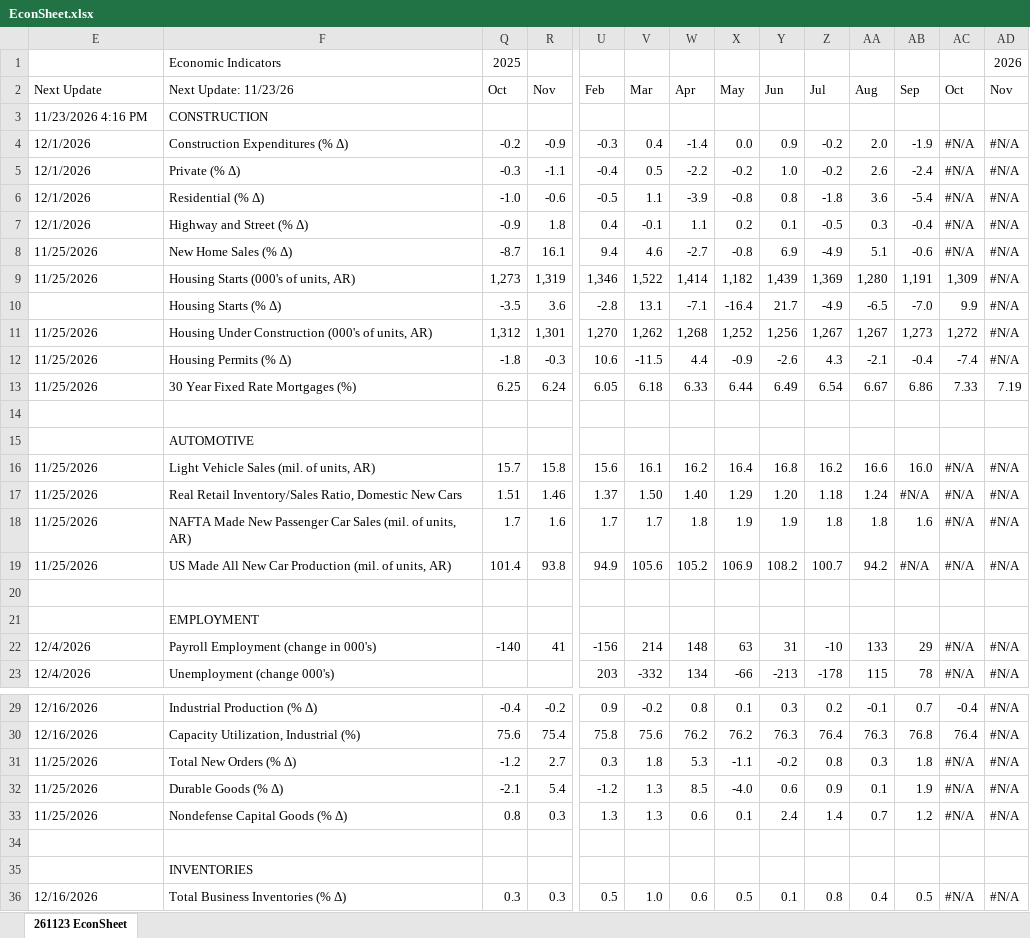
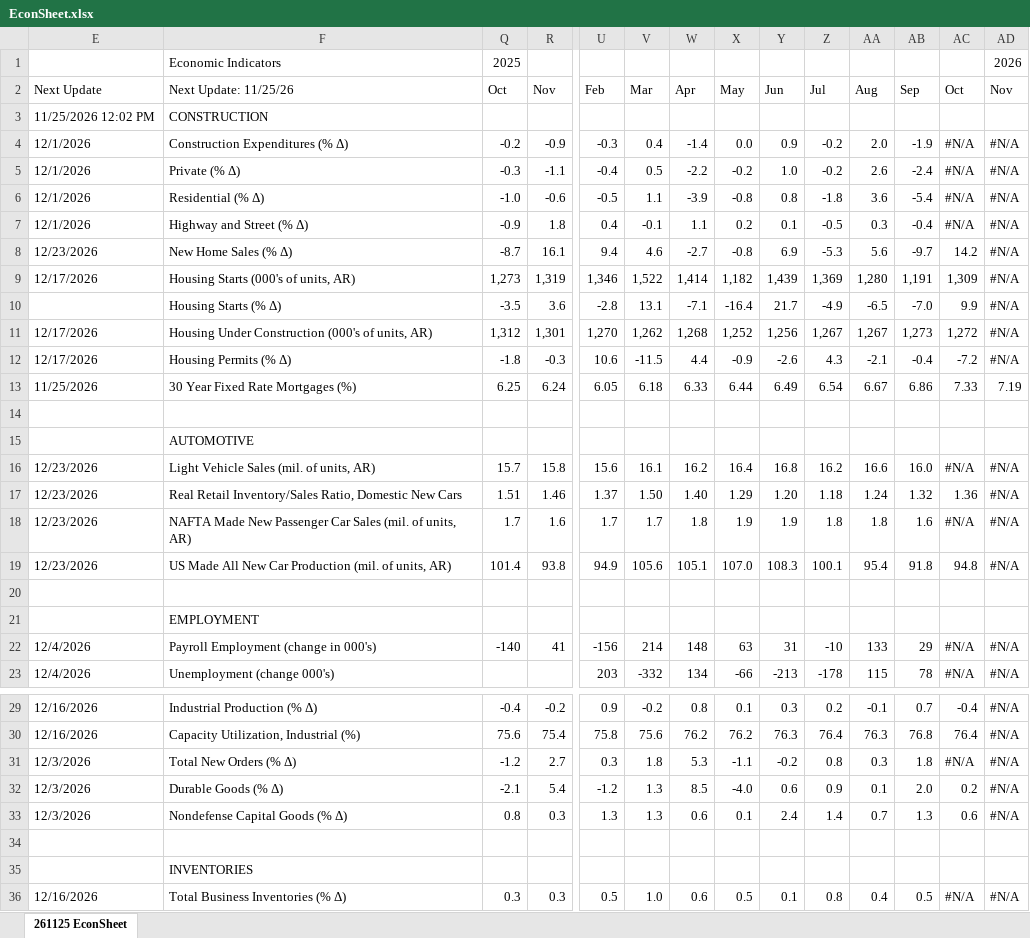
Before and after one commit to LakesideConsulting/260130-Lakeside-Website, an Excel workbook: files/EconSheet.xlsx, sheet 261125 EconSheet, drawn as a sheet; only a part is shown, gaps mark what is left out; values as stored, in another font and other column widths than the file's, no cell formats; charts and pictures and conditional formats not drawn; the diff covers the shown part only; the diff names each change by its address in the sheet, - before the commit and + after, or states it on an @@ line.

Commit message:
Publish EconSheet 261125 (November 25, 2026)

```diff
--- a/files/EconSheet.xlsx (sheet 261125 EconSheet)
+++ b/files/EconSheet.xlsx (sheet 261125 EconSheet)
-sheet tab: 261123 EconSheet
+sheet tab: 261125 EconSheet
-F2: Next Update: 11/23/26
+F2: Next Update: 11/25/26
-E3 (Next Update): 11/23/2026 4:16 PM
+E3 (Next Update): 11/25/2026 12:02 PM
-E8 (Next Update): 11/25/2026
+E8 (Next Update): 12/23/2026
-Z8 (Jul): -4.9
+Z8 (Jul): -5.3
-AA8 (Aug): 5.1
+AA8 (Aug): 5.6
-AB8 (Sep): -0.6
+AB8 (Sep): -9.7
-AC8 (Oct): #N/A
+AC8 (Oct): 14.2
-E9 (Next Update): 11/25/2026
+E9 (Next Update): 12/17/2026
-E11:E12 (Next Update): 11/25/2026
+E11:E12 (Next Update): 12/17/2026
-AC12 (Oct): -7.4
+AC12 (Oct): -7.2
-E16:E19 (Next Update): 11/25/2026
+E16:E19 (Next Update): 12/23/2026
-AB17 (Sep): #N/A
+AB17 (Sep): 1.32
-AC17 (Oct): #N/A
+AC17 (Oct): 1.36
-W19 (Apr): 105.2
+W19 (Apr): 105.1
-X19 (May): 106.9
+X19 (May): 107.0
-Y19 (Jun): 108.2
+Y19 (Jun): 108.3
-Z19 (Jul): 100.7
+Z19 (Jul): 100.1
-AA19 (Aug): 94.2
+AA19 (Aug): 95.4
-AB19 (Sep): #N/A
+AB19 (Sep): 91.8
-AC19 (Oct): #N/A
+AC19 (Oct): 94.8
-E31:E33 (Next Update): 11/25/2026
+E31:E33 (Next Update): 12/3/2026
-AB32 (Sep): 1.9
+AB32 (Sep): 2.0
-AC32 (Oct): #N/A
+AC32 (Oct): 0.2
-AB33 (Sep): 1.2
+AB33 (Sep): 1.3
-AC33 (Oct): #N/A
+AC33 (Oct): 0.6
```
Also changed, not shown: 72 edited cells elsewhere in this sheet, cell formats, hidden cells, charts or pictures, 3 other files.
